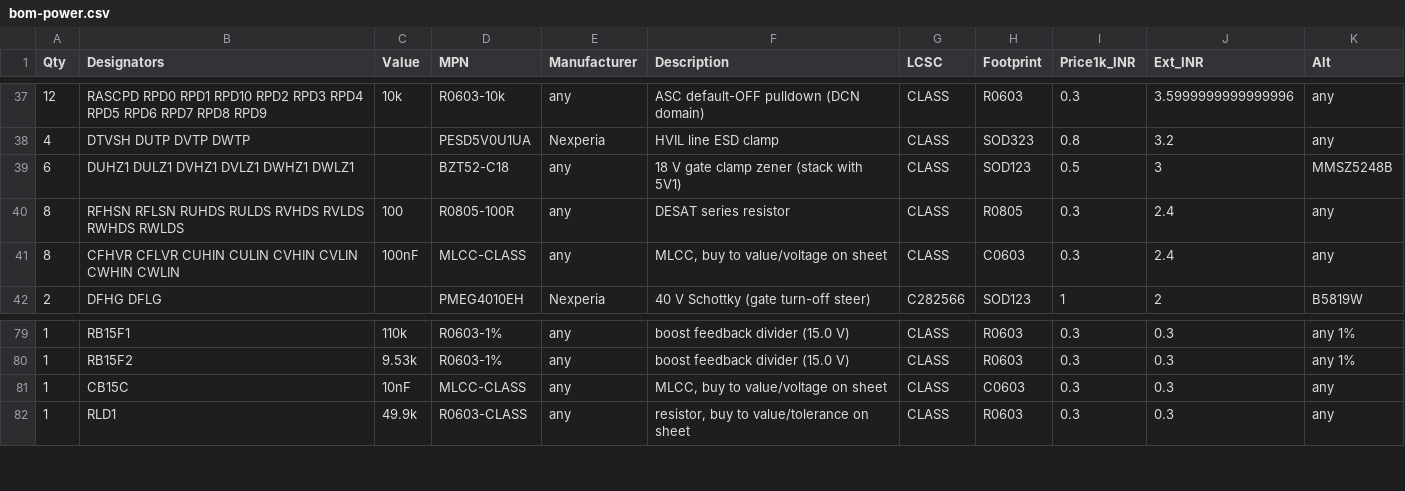
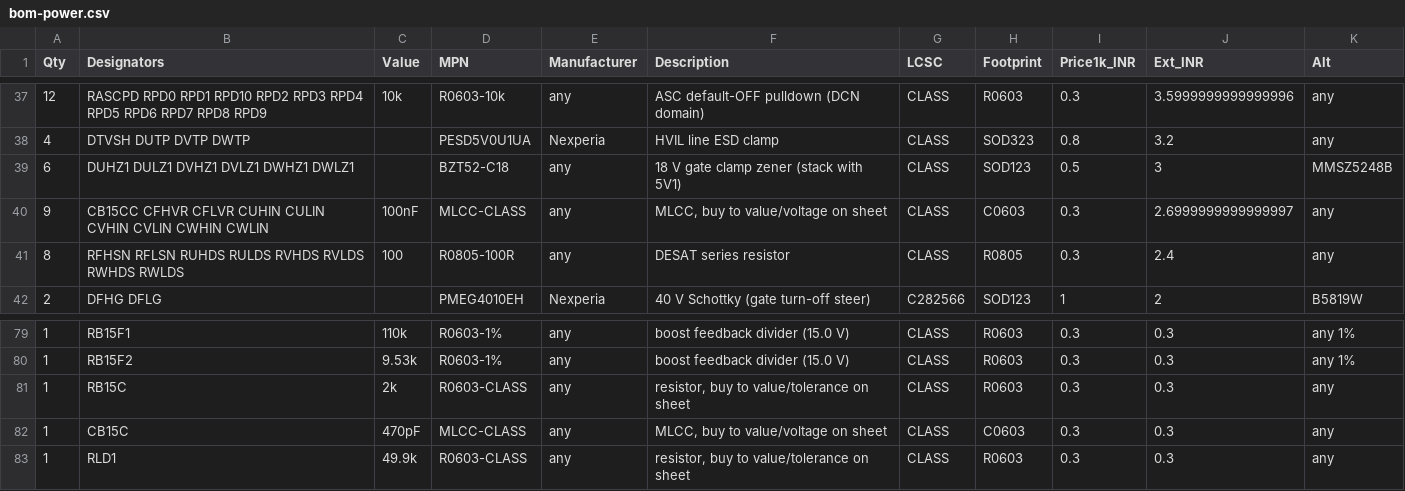
Before and after one commit to vectivolt/Traction-Inverter-GEN-1, a CSV file: docs/bom-power.csv, drawn as a sheet; only a part is shown, gaps mark what is left out.

```diff
--- a/docs/bom-power.csv
+++ b/docs/bom-power.csv
@@ -39,4 +39,4 @@ Qty,Designators,Value,MPN,Manufacturer,Description,LCSC,Footprint,Price1k_INR,Ex
 6,"DUHZ1 DULZ1 DVHZ1 DVLZ1 DWHZ1 DWLZ1","","BZT52-C18","any","18 V gate clamp zener (stack with 5V1)",CLASS,"SOD123",0.5,3,"MMSZ5248B"
+9,"CB15CC CFHVR CFLVR CUHIN CULIN CVHIN CVLIN CWHIN CWLIN","100nF","MLCC-CLASS","any","MLCC, buy to value/voltage on sheet",CLASS,"C0603",0.3,2.6999999999999997,"any"
 8,"RFHSN RFLSN RUHDS RULDS RVHDS RVLDS RWHDS RWLDS","100","R0805-100R","any","DESAT series resistor",CLASS,"R0805",0.3,2.4,"any"
-8,"CFHVR CFLVR CUHIN CULIN CVHIN CVLIN CWHIN CWLIN","100nF","MLCC-CLASS","any","MLCC, buy to value/voltage on sheet",CLASS,"C0603",0.3,2.4,"any"
 2,"DFHG DFLG","","PMEG4010EH","Nexperia","40 V Schottky (gate turn-off steer)",C282566,"SOD123",1,2,"B5819W"
@@ -80,3 +80,4 @@ Qty,Designators,Value,MPN,Manufacturer,Description,LCSC,Footprint,Price1k_INR,Ex
 1,"RB15F2","9.53k","R0603-1%","any","boost feedback divider (15.0 V)",CLASS,"R0603",0.3,0.3,"any 1%"
-1,"CB15C","10nF","MLCC-CLASS","any","MLCC, buy to value/voltage on sheet",CLASS,"C0603",0.3,0.3,"any"
+1,"RB15C","2k","R0603-CLASS","any","resistor, buy to value/tolerance on sheet",CLASS,"R0603",0.3,0.3,"any"
+1,"CB15C","470pF","MLCC-CLASS","any","MLCC, buy to value/voltage on sheet",CLASS,"C0603",0.3,0.3,"any"
 1,"RLD1","49.9k","R0603-CLASS","any","resistor, buy to value/tolerance on sheet",CLASS,"R0603",0.3,0.3,"any"
```
Also changed, not shown: docs/bom-control-card.csv, 21 other files.
